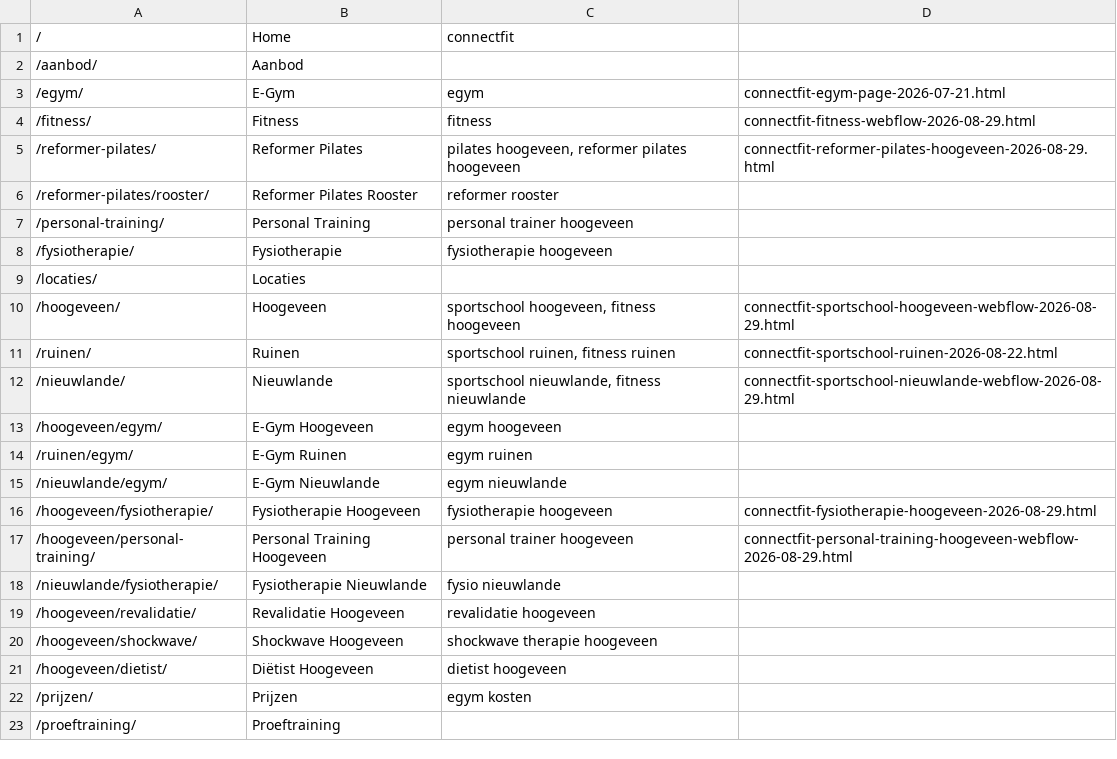
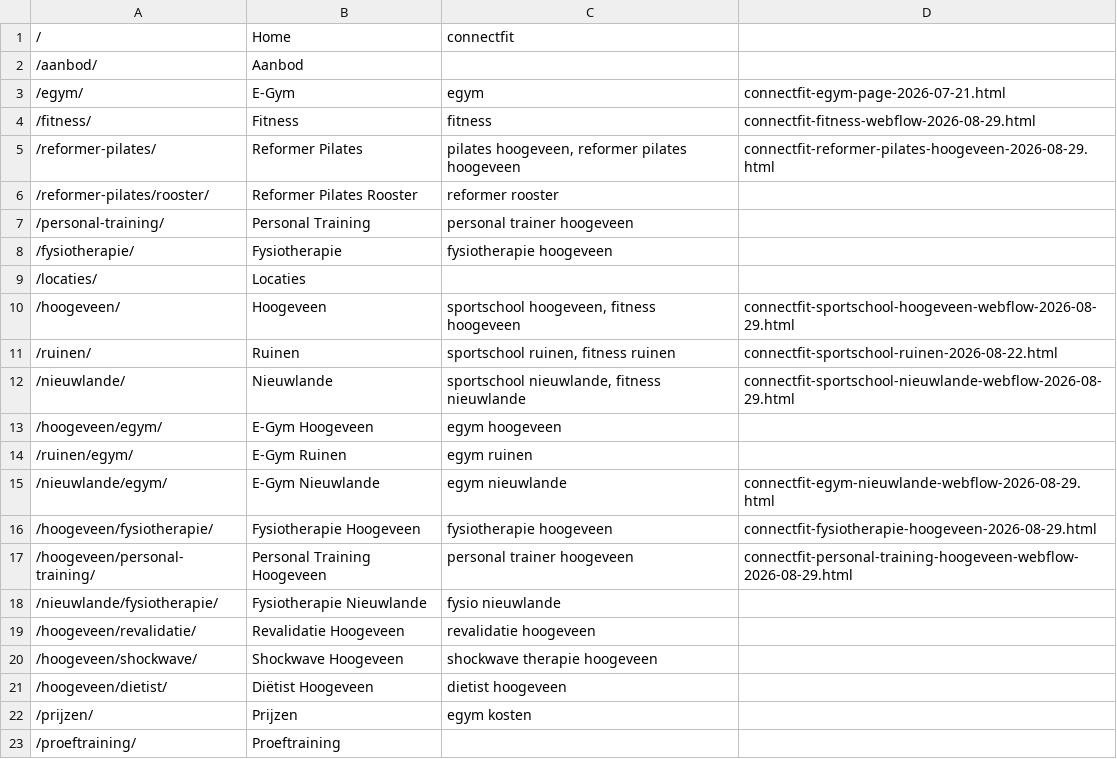
Before and after one commit to jasperk1107/connectfit-pages, a TSV file: pages.tsv, drawn as a sheet.

```diff
--- a/pages.tsv
+++ b/pages.tsv
@@ -14,3 +14,3 @@
 /ruinen/egym/	E-Gym Ruinen	egym ruinen	
-/nieuwlande/egym/	E-Gym Nieuwlande	egym nieuwlande	
+/nieuwlande/egym/	E-Gym Nieuwlande	egym nieuwlande	connectfit-egym-nieuwlande-webflow-2026-08-29.html
 /hoogeveen/fysiotherapie/	Fysiotherapie Hoogeveen	fysiotherapie hoogeveen	connectfit-fysiotherapie-hoogeveen-2026-08-29.html
```
Also changed, not shown: 2 other files.
